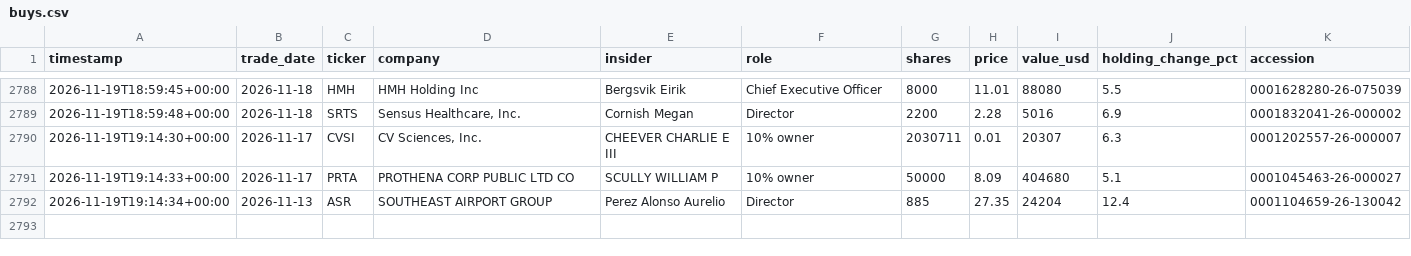
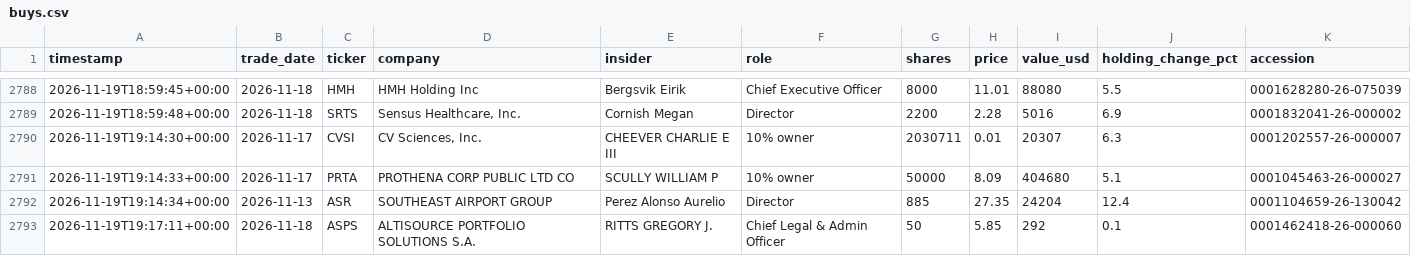
Before and after one commit to kiianlow/filings-monitor, a CSV file: data/buys.csv, drawn as a sheet; only a part is shown, gaps mark what is left out.

```diff
--- a/data/buys.csv
+++ b/data/buys.csv
@@ -2792 +2792,2 @@ timestamp,trade_date,ticker,company,insider,role,shares,price,value_usd,holding_
 2026-11-19T19:14:34+00:00,2026-11-13,ASR,SOUTHEAST AIRPORT GROUP,Perez Alonso Aurelio,Director,885,27.35,24204,12.4,0001104659-26-130042
+2026-11-19T19:17:11+00:00,2026-11-18,ASPS,ALTISOURCE PORTFOLIO SOLUTIONS S.A.,RITTS GREGORY J.,Chief Legal & Admin Officer,50,5.85,292,0.1,0001462418-26-000060
```
Also changed, not shown: 3 other files.
